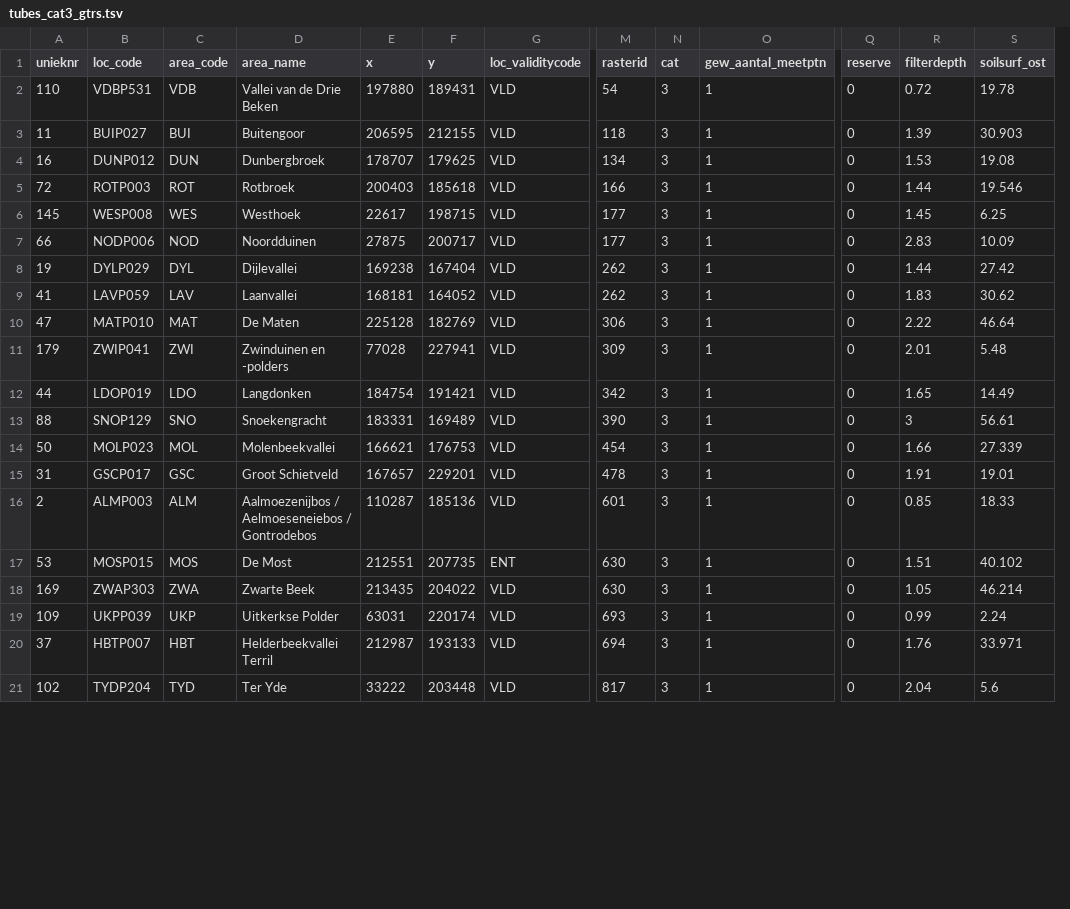
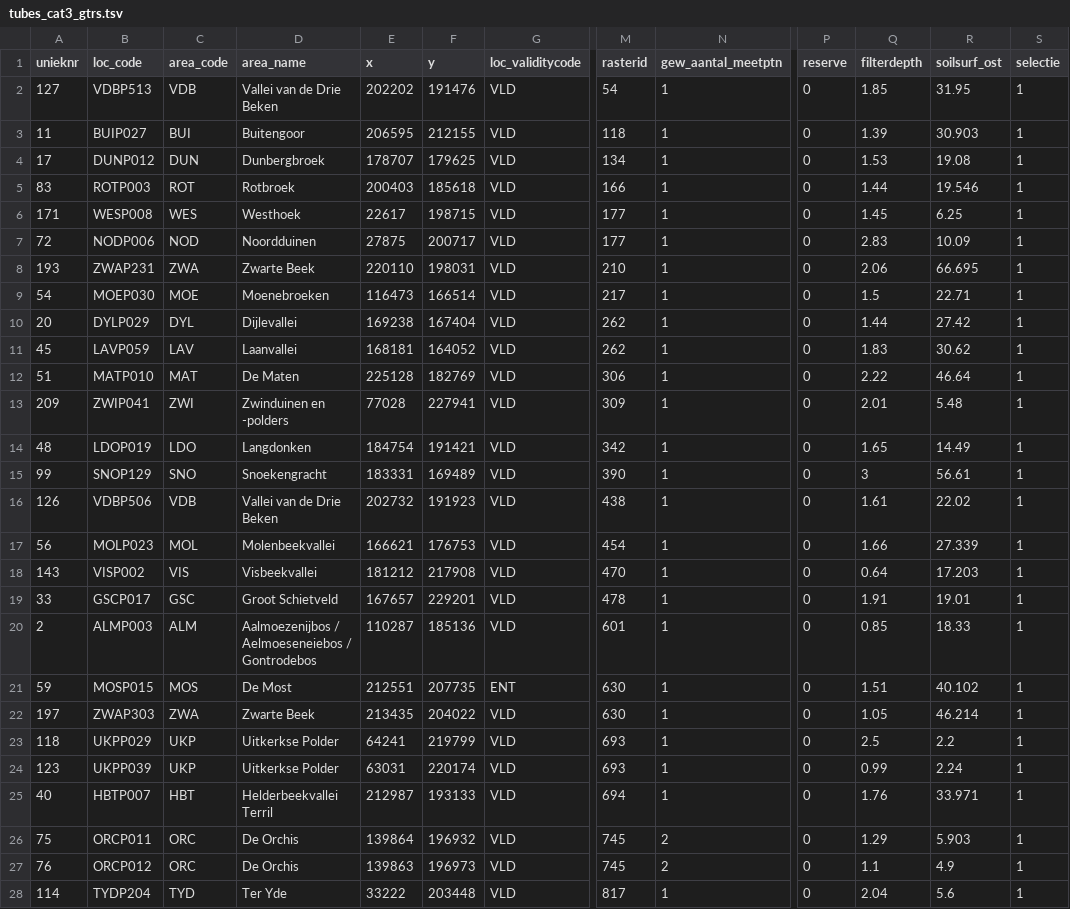
Before and after one commit to w-jan/Droogtemeetnet, a TSV file: data/tubes_cat3_gtrs.tsv, drawn as a sheet; only a part is shown, gaps mark what is left out; removed rows and columns are numbered as before the commit, all else as after; rows hold the shown columns only; the diff covers the shown part only; the diff names each change by its address in the sheet, - before the commit and + after, or states it on an @@ line.

```diff
--- a/data/tubes_cat3_gtrs.tsv
+++ b/data/tubes_cat3_gtrs.tsv
-column N (cat), rows 2-21: all 3
+column S (selectie), rows 2-7: all 1; rows 10-15: all 1; row 17: 1; rows 19-22: all 1; rows 24-25: 1 | 1; row 28: 1
-A2 (unieknr): 110
+A2 (unieknr): 127
-B2 (loc_code): VDBP531
+B2 (loc_code): VDBP513
-E2 (x): 197880
+E2 (x): 202202
-F2 (y): 189431
+F2 (y): 191476
-Q2 (filterdepth): 0.72
+Q2 (filterdepth): 1.85
-R2 (soilsurf_ost): 19.78
+R2 (soilsurf_ost): 31.95
-A4 (unieknr): 16
+A4 (unieknr): 17
-A5 (unieknr): 72
+A5 (unieknr): 83
-A6 (unieknr): 145
+A6 (unieknr): 171
-A7 (unieknr): 66
+A7 (unieknr): 72
+row 8: 193 | ZWAP231 | ZWA | Zwarte Beek | 220110 | 198031 | VLD | 210 | 1 | 0 | 2.06 | 66.695 | 1
+row 9: 54 | MOEP030 | MOE | Moenebroeken | 116473 | 166514 | VLD | 217 | 1 | 0 | 1.5 | 22.71 | 1
-A10 (unieknr): 19
+A10 (unieknr): 20
-A11 (unieknr): 41
+A11 (unieknr): 45
-A12 (unieknr): 47
+A12 (unieknr): 51
-A13 (unieknr): 179
+A13 (unieknr): 209
-A14 (unieknr): 44
+A14 (unieknr): 48
-A15 (unieknr): 88
+A15 (unieknr): 99
+row 16: 126 | VDBP506 | VDB | Vallei van de Drie Beken | 202732 | 191923 | VLD | 438 | 1 | 0 | 1.61 | 22.02 | 1
-A17 (unieknr): 50
+A17 (unieknr): 56
+row 18: 143 | VISP002 | VIS | Visbeekvallei | 181212 | 217908 | VLD | 470 | 1 | 0 | 0.64 | 17.203 | 1
-A19 (unieknr): 31
+A19 (unieknr): 33
-A21 (unieknr): 53
+A21 (unieknr): 59
-A22 (unieknr): 169
+A22 (unieknr): 197
+row 23: 118 | UKPP029 | UKP | Uitkerkse Polder | 64241 | 219799 | VLD | 693 | 1 | 0 | 2.5 | 2.2 | 1
-A24 (unieknr): 109
+A24 (unieknr): 123
-A25 (unieknr): 37
+A25 (unieknr): 40
+row 26: 75 | ORCP011 | ORC | De Orchis | 139864 | 196932 | VLD | 745 | 2 | 0 | 1.29 | 5.903 | 1
+row 27: 76 | ORCP012 | ORC | De Orchis | 139863 | 196973 | VLD | 745 | 2 | 0 | 1.1 | 4.9 | 1
-A28 (unieknr): 102
+A28 (unieknr): 114
```
Also changed, not shown: 1 added row and 9 edited cells elsewhere in this file, data/tubes_cat2_bis.tsv, data/tubes_cat3_bis.tsv, 24 other files.
